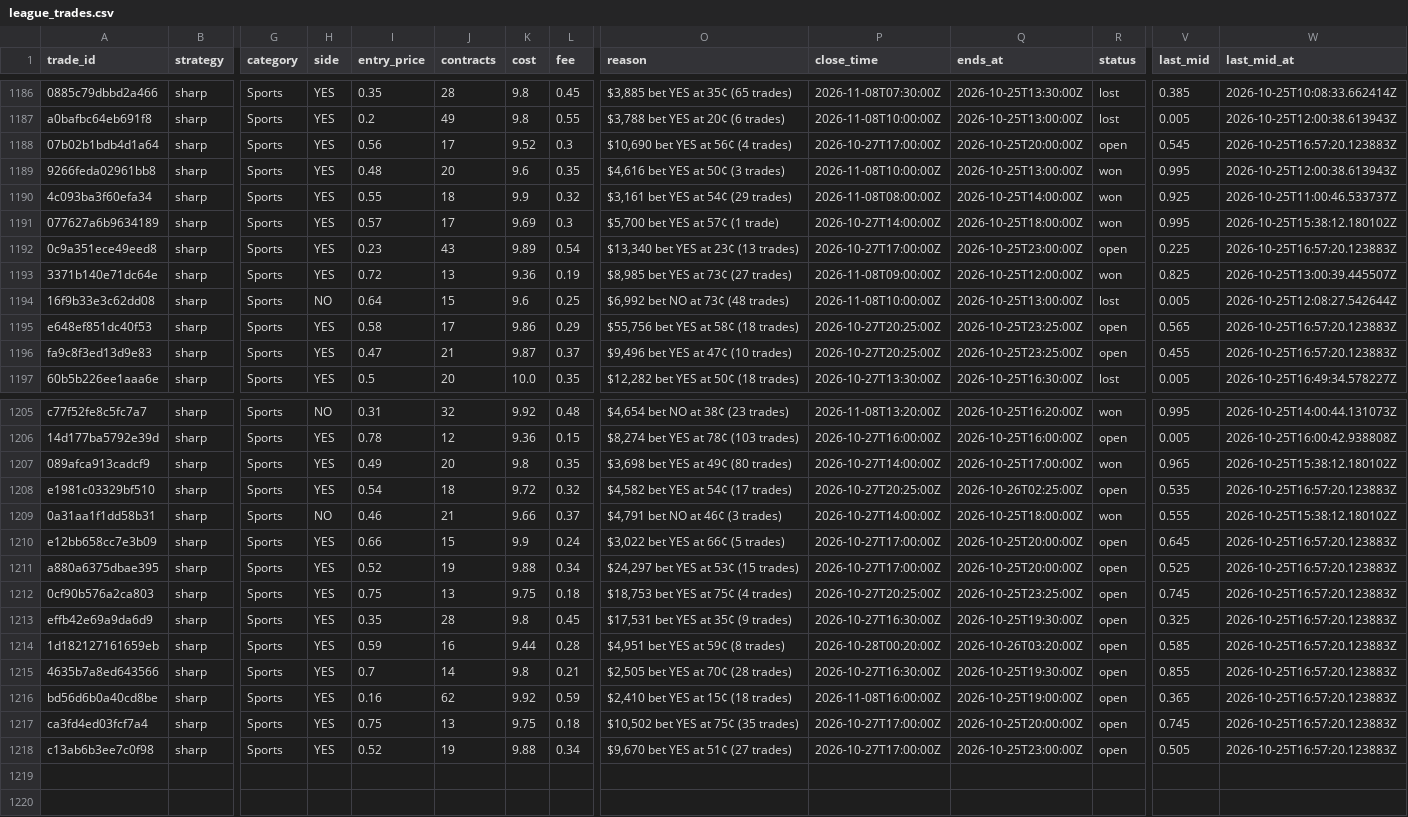
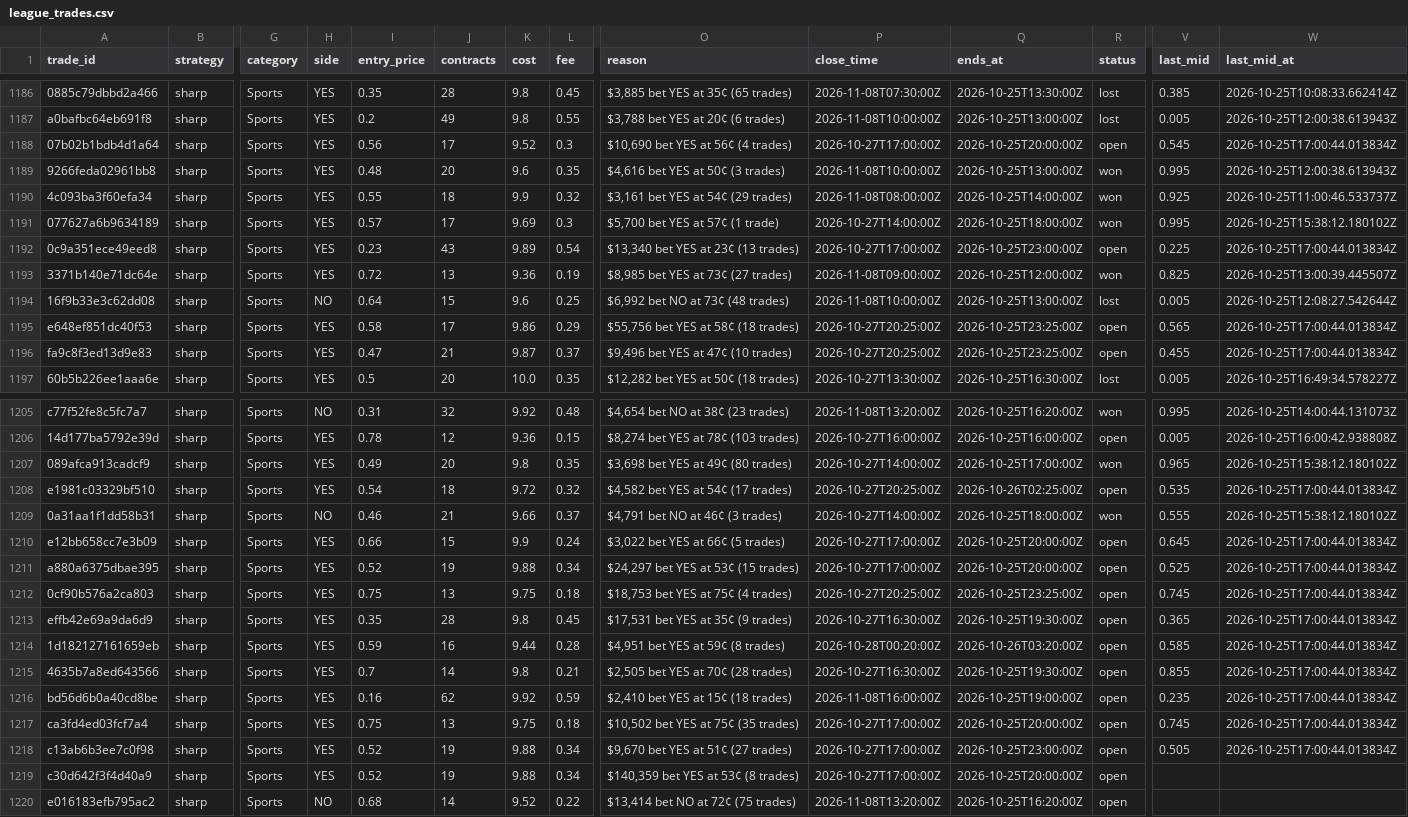
Before and after one commit to colebeasley10-glitch/pm-edge, a CSV file: league_trades.csv, drawn as a sheet; only a part is shown, gaps mark what is left out; rows hold the shown columns only; the diff covers the shown part only; the diff names each change by its address in the sheet, - before the commit and + after, or states it on an @@ line.

Commit message:
League round [skip ci]

```diff
--- a/league_trades.csv
+++ b/league_trades.csv
-W1188 (last_mid_at): 2026-10-25T16:57:20.123883Z
+W1188 (last_mid_at): 2026-10-25T17:00:44.013834Z
-W1192 (last_mid_at): 2026-10-25T16:57:20.123883Z
+W1192 (last_mid_at): 2026-10-25T17:00:44.013834Z
-W1195:W1196 (last_mid_at): 2026-10-25T16:57:20.123883Z
+W1195:W1196 (last_mid_at): 2026-10-25T17:00:44.013834Z
-W1208 (last_mid_at): 2026-10-25T16:57:20.123883Z
+W1208 (last_mid_at): 2026-10-25T17:00:44.013834Z
-W1210:W1218 (last_mid_at): 2026-10-25T16:57:20.123883Z
+W1210:W1218 (last_mid_at): 2026-10-25T17:00:44.013834Z
-V1213 (last_mid): 0.325
+V1213 (last_mid): 0.365
-V1216 (last_mid): 0.365
+V1216 (last_mid): 0.235
+row 1219: c30d642f3f4d40a9 | sharp | Sports | YES | 0.52 | 19 | 9.88 | 0.34 | $140,359 bet YES at 53¢ (8 trades) | 2026-10-27T17:00:00Z | 2026-10-25T20:00:00Z | open
+row 1220: e016183efb795ac2 | sharp | Sports | NO | 0.68 | 14 | 9.52 | 0.22 | $13,414 bet NO at 72¢ (75 trades) | 2026-11-08T13:20:00Z | 2026-10-25T16:20:00Z | open
```
Also changed, not shown: 14 edited cells elsewhere in this file, kalshi_balance_log.csv, league_shadow.csv, 2 other files.
